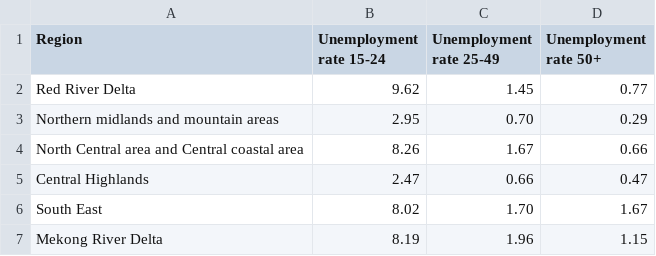
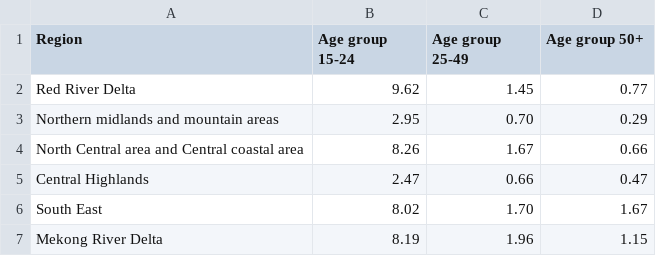
Before and after one commit to ngminhtrung/jekyll-now, a CSV file: projects/learning/d3/vietnam/groupedbar/data.csv, drawn as a sheet.

Commit message:
d3

```diff
--- a/projects/learning/d3/vietnam/groupedbar/data.csv
+++ b/projects/learning/d3/vietnam/groupedbar/data.csv
@@ -1,2 +1,2 @@
-"Region";"Unemployment rate 15-24";"Unemployment rate 25-49";"Unemployment rate 50+"
+"Region";"Age group 15-24";"Age group 25-49";"Age group 50+"
 "Red River Delta";"9.62";"1.45";"0.77"
```
